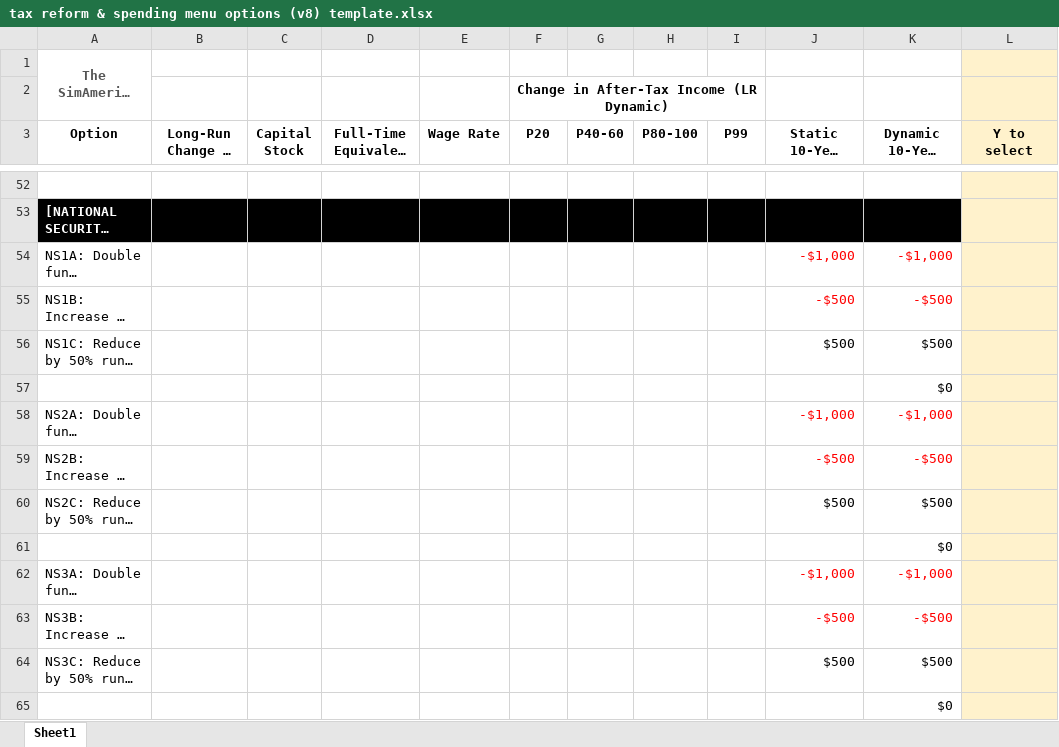
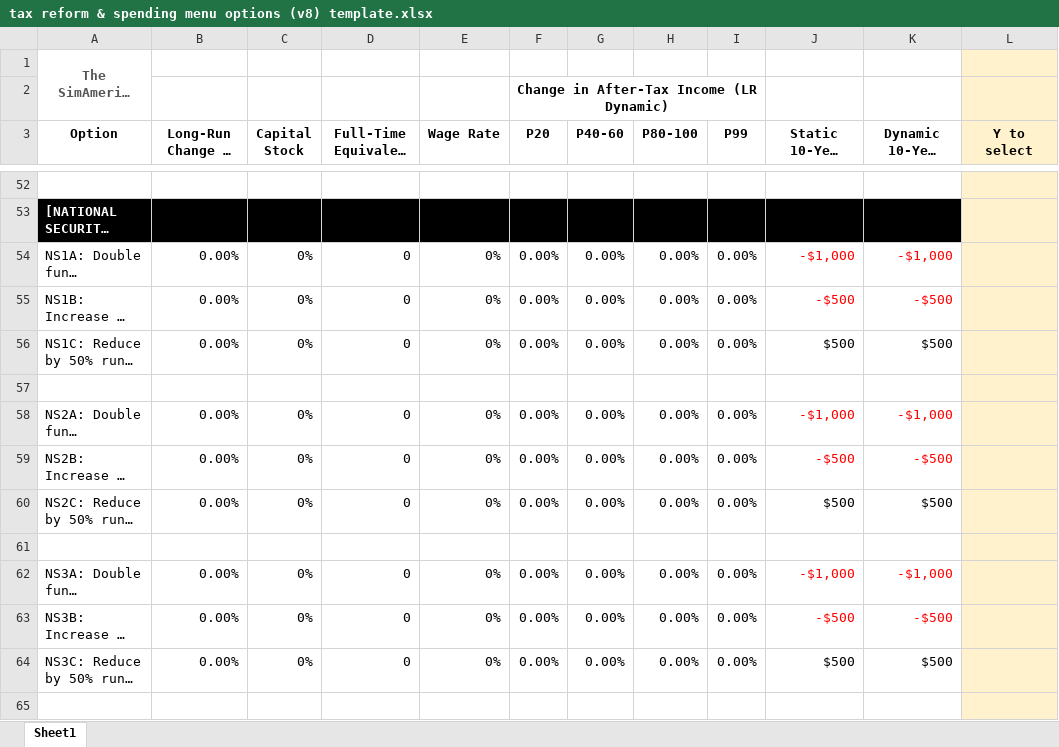
Before and after one commit to kbsimms/ijab2025_econ, an Excel workbook: tax reform & spending menu options (v8) template.xlsx, sheet Sheet1, drawn as a sheet; only a part is shown, gaps mark what is left out; long unchanged cells end in …; values as stored, in another font and other column widths than the file's, no borders; conditional formats not drawn; the diff covers the shown part only; the diff names each change by its address in the sheet, - before the commit and + after, or states it on an @@ line.

```diff
--- a/tax reform & spending menu options (v8) template.xlsx (sheet Sheet1)
+++ b/tax reform & spending menu options (v8) template.xlsx (sheet Sheet1)
-B54:B56 (Long-Run Change in GDP): (empty)
+B54:B56 (Long-Run Change in GDP): 0.00%
-C54:C56 (Capital Stock): (empty)
+C54:C56 (Capital Stock): 0%
-D54:D56 (Full-Time Equivalent Jobs): (empty)
+D54:D56 (Full-Time Equivalent Jobs): 0
-E54:E56 (Wage Rate): (empty)
+E54:E56 (Wage Rate): 0%
-F54:F56 (P20): (empty)
+F54:F56 (P20): 0.00%
-G54:G56 (P40-60): (empty)
+G54:G56 (P40-60): 0.00%
-H54:H56 (P80-100): (empty)
+H54:H56 (P80-100): 0.00%
-I54:I56 (P99): (empty)
+I54:I56 (P99): 0.00%
-K57: $0
+K57: (empty)
-B58:B60 (Long-Run Change in GDP): (empty)
+B58:B60 (Long-Run Change in GDP): 0.00%
-C58:C60 (Capital Stock): (empty)
+C58:C60 (Capital Stock): 0%
-D58:D60 (Full-Time Equivalent Jobs): (empty)
+D58:D60 (Full-Time Equivalent Jobs): 0
-E58:E60 (Wage Rate): (empty)
+E58:E60 (Wage Rate): 0%
-F58:F60 (P20): (empty)
+F58:F60 (P20): 0.00%
-G58:G60 (P40-60): (empty)
+G58:G60 (P40-60): 0.00%
-H58:H60 (P80-100): (empty)
+H58:H60 (P80-100): 0.00%
-I58:I60 (P99): (empty)
+I58:I60 (P99): 0.00%
-K61: $0
+K61: (empty)
-B62:B64 (Long-Run Change in GDP): (empty)
+B62:B64 (Long-Run Change in GDP): 0.00%
-C62:C64 (Capital Stock): (empty)
+C62:C64 (Capital Stock): 0%
-D62:D64 (Full-Time Equivalent Jobs): (empty)
+D62:D64 (Full-Time Equivalent Jobs): 0
-E62:E64 (Wage Rate): (empty)
+E62:E64 (Wage Rate): 0%
-F62:F64 (P20): (empty)
+F62:F64 (P20): 0.00%
-G62:G64 (P40-60): (empty)
+G62:G64 (P40-60): 0.00%
-H62:H64 (P80-100): (empty)
+H62:H64 (P80-100): 0.00%
-I62:I64 (P99): (empty)
+I62:I64 (P99): 0.00%
-K65: $0
+K65: (empty)
```
Also changed, not shown: 237 edited cells and cell formats elsewhere in this sheet, 3 other files.
